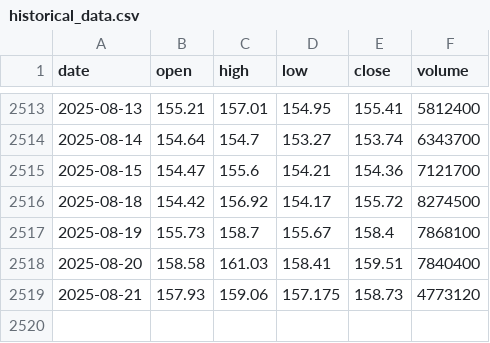
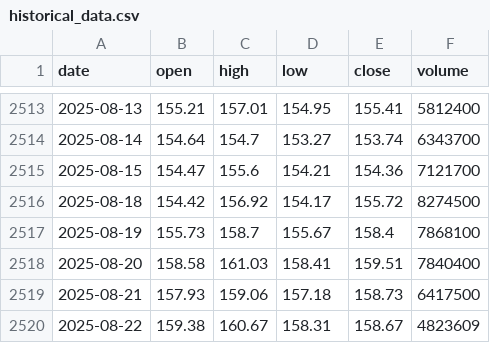
Before and after one commit to LukeGSW/AnalisiCiclica-VIX, a CSV file: data/PG/historical_data.csv, drawn as a sheet; only a part is shown, gaps mark what is left out.

```diff
--- a/data/PG/historical_data.csv
+++ b/data/PG/historical_data.csv
@@ -2518,2 +2518,3 @@ date,open,high,low,close,volume
 2025-08-20,158.58,161.03,158.41,159.51,7840400
-2025-08-21,157.93,159.06,157.175,158.73,4773120
+2025-08-21,157.93,159.06,157.18,158.73,6417500
+2025-08-22,159.38,160.67,158.31,158.67,4823609
```
Also changed, not shown: data/PG/signals.csv, 3 other files.
